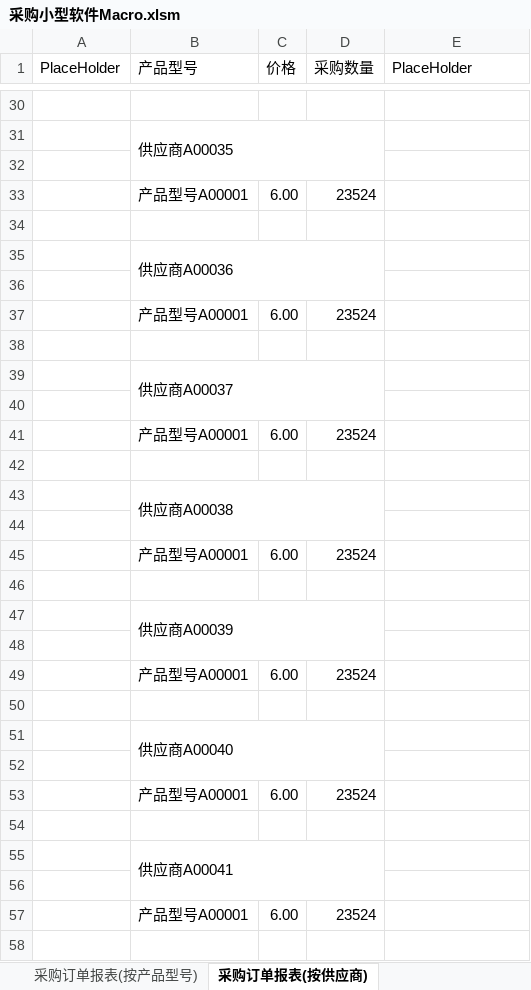
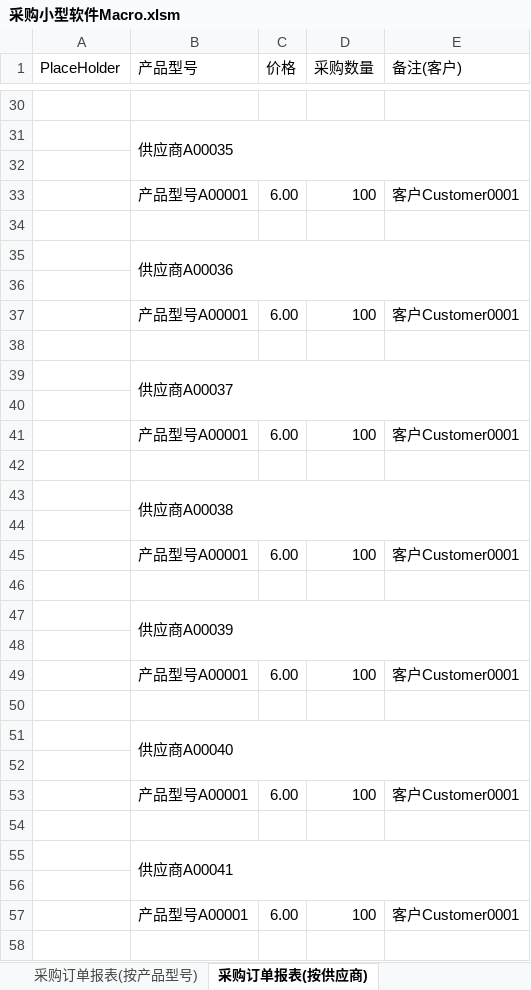
Before and after one commit to Thesaurus0/VBA_Projects, an Excel workbook: 采购小型软件/采购小型软件Macro.xlsm, sheet 采购订单报表(按供应商), drawn as a sheet; only a part is shown, gaps mark what is left out; values as stored, in another font and other column widths than the file's, no cell formats; the diff covers the shown part only; the diff names each change by its address in the sheet, - before the commit and + after, or states it on an @@ line.

```diff
--- a/采购小型软件/采购小型软件Macro.xlsm (sheet 采购订单报表(按供应商))
+++ b/采购小型软件/采购小型软件Macro.xlsm (sheet 采购订单报表(按供应商))
-E1: PlaceHolder
+E1: 备注(客户)
-B31:D32 merged
+B31:E32 merged
-D33 (采购数量): 23524
+D33 (采购数量): 100
-E33 (备注(客户)): (empty)
+E33 (备注(客户)): 客户Customer0001
-B35:D36 merged
+B35:E36 merged
-D37 (采购数量): 23524
+D37 (采购数量): 100
-E37 (备注(客户)): (empty)
+E37 (备注(客户)): 客户Customer0001
-B39:D40 merged
+B39:E40 merged
-D41 (采购数量): 23524
+D41 (采购数量): 100
-E41 (备注(客户)): (empty)
+E41 (备注(客户)): 客户Customer0001
-B43:D44 merged
+B43:E44 merged
-D45 (采购数量): 23524
+D45 (采购数量): 100
-E45 (备注(客户)): (empty)
+E45 (备注(客户)): 客户Customer0001
-B47:D48 merged
+B47:E48 merged
-D49 (采购数量): 23524
+D49 (采购数量): 100
-E49 (备注(客户)): (empty)
+E49 (备注(客户)): 客户Customer0001
-B51:D52 merged
+B51:E52 merged
-D53 (采购数量): 23524
+D53 (采购数量): 100
-E53 (备注(客户)): (empty)
+E53 (备注(客户)): 客户Customer0001
-B55:D56 merged
+B55:E56 merged
-D57 (采购数量): 23524
+D57 (采购数量): 100
-E57 (备注(客户)): (empty)
+E57 (备注(客户)): 客户Customer0001
```
Also changed, not shown: 38 edited cells and merged cells elsewhere in this sheet, sheet 采购订单报表(按产品型号), sheet 产品采购数量(Input), cell formats, 5 other files.
